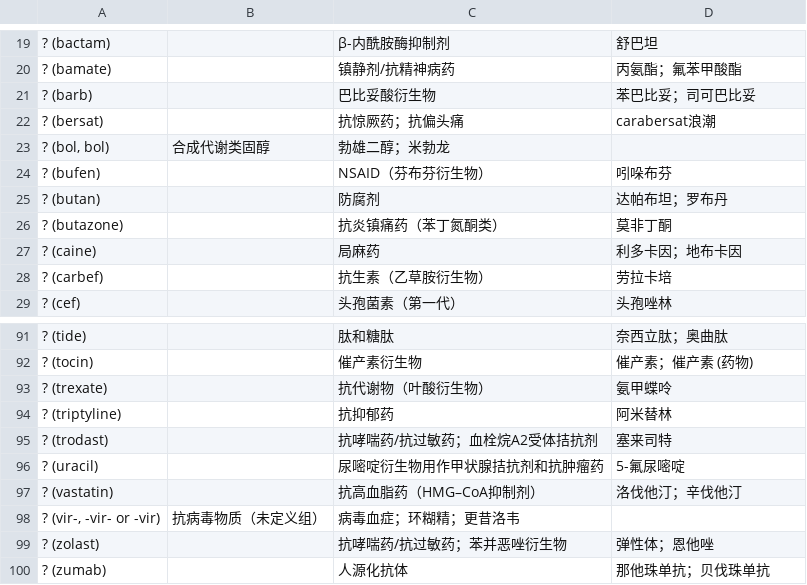
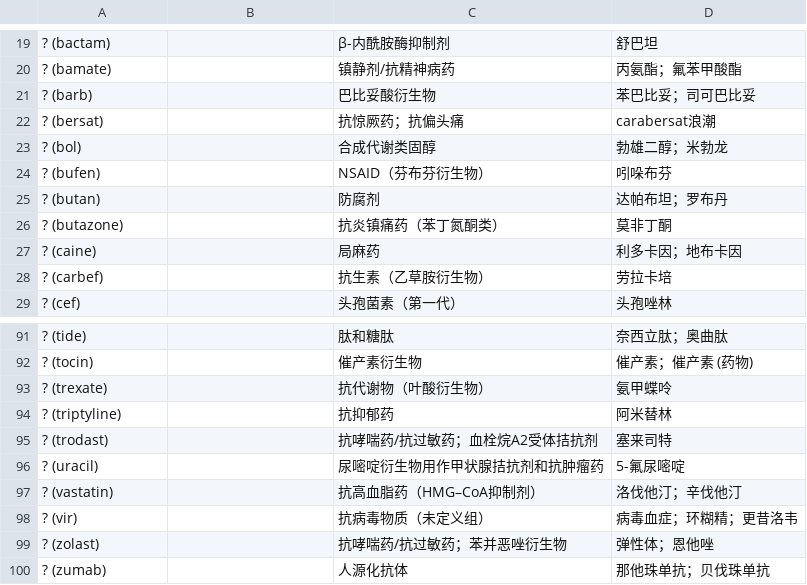
Before and after one commit to KumaTea/pharmacology, a CSV file: src/drugs-zh.csv, drawn as a sheet; only a part is shown, gaps mark what is left out.

```diff
--- a/src/drugs-zh.csv
+++ b/src/drugs-zh.csv
@@ -22,3 +22,3 @@
 ? (bersat),,抗惊厥药；抗偏头痛,carabersat浪潮
-"? (bol, bol)",合成代谢类固醇,勃雄二醇；米勃龙
+? (bol),,合成代谢类固醇,勃雄二醇；米勃龙
 ? (bufen),,NSAID（芬布芬衍生物）,吲哚布芬
@@ -97,3 +97,3 @@
 ? (vastatin),,抗高血脂药（HMG–CoA抑制剂）,洛伐他汀；辛伐他汀
-"? (vir-, -vir- or -vir)",抗病毒物质（未定义组）,病毒血症；环糊精；更昔洛韦
+? (vir),,抗病毒物质（未定义组）,病毒血症；环糊精；更昔洛韦
 ? (zolast),,抗哮喘药/抗过敏药；苯并恶唑衍生物,弹性体；恩他唑
```
Also changed, not shown: 3 other files.
